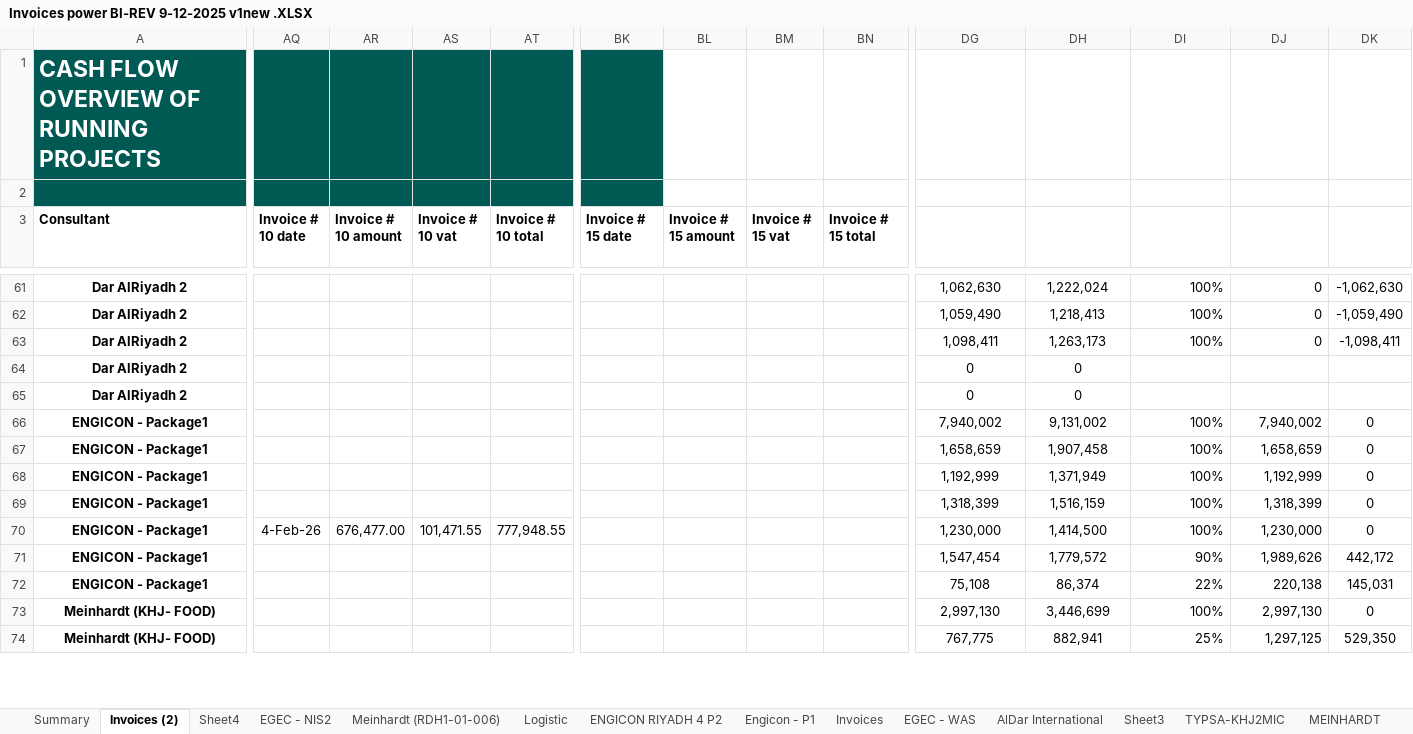
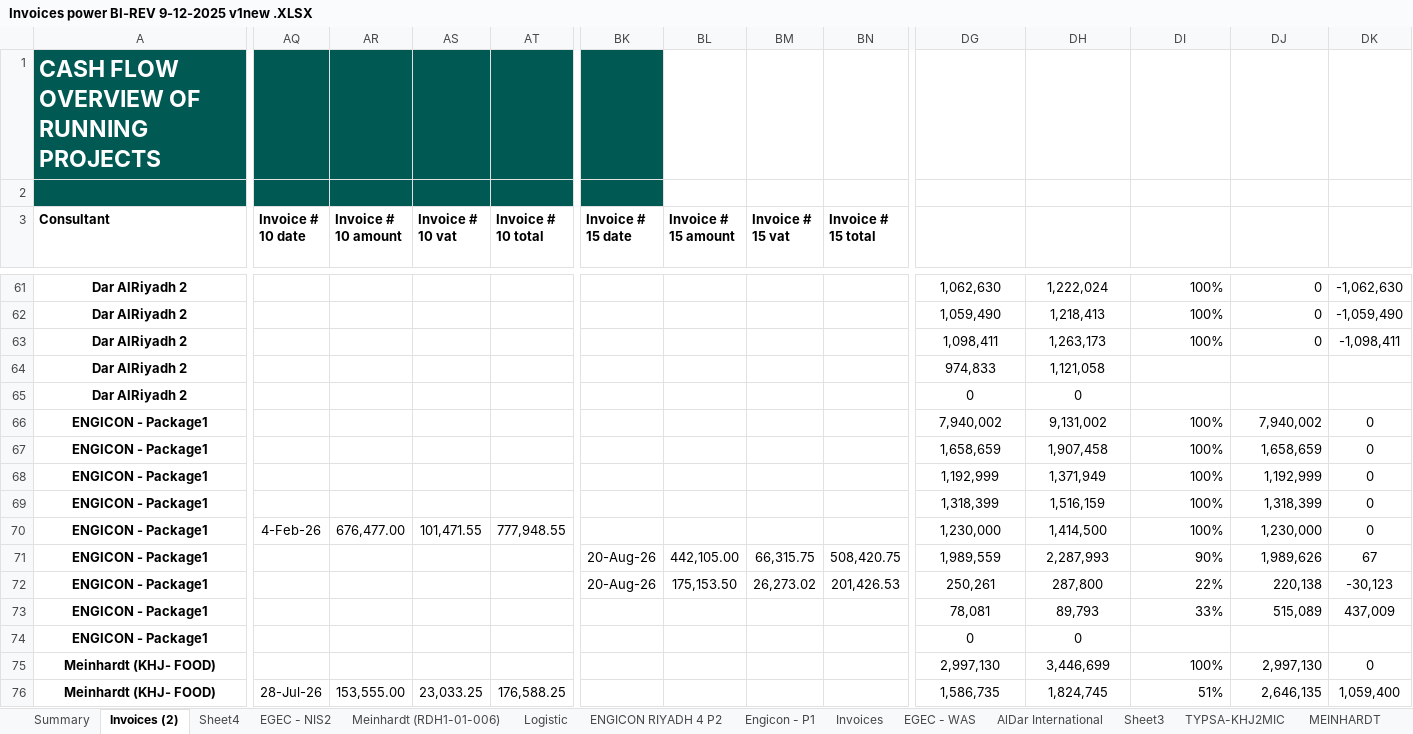
Before and after one commit to engmostafa2982-sudo/design-frameworks, an Excel workbook: Invoices power BI-REV 9-12-2025 v1new .XLSX, sheet Invoices (2), drawn as a sheet; only a part is shown, gaps mark what is left out; values as stored, in another font and other column widths than the file's, no borders; table styles not drawn; removed rows and columns are numbered as before the commit, all else as after; rows hold the shown columns only; the diff covers the shown part only; the diff names each change by its address in the sheet, - before the commit and + after, or states it on an @@ line.

```diff
--- a/Invoices power BI-REV 9-12-2025 v1new .XLSX (sheet Invoices (2))
+++ b/Invoices power BI-REV 9-12-2025 v1new .XLSX (sheet Invoices (2))
-row 64: Dar AlRiyadh 2 |  |  |  |  |  |  |  |  | 0 | 0
+row 64: Dar AlRiyadh 2 |  |  |  |  |  |  |  |  | 974,833 | 1,121,058
-BK71:BK72 (Invoice # 15 date): (empty)
+BK71:BK72 (Invoice # 15 date): 20-Aug-26
-BL71 (Invoice # 15 amount): (empty)
+BL71 (Invoice # 15 amount): 442,105.00
-BM71 (Invoice # 15 vat): (empty)
+BM71 (Invoice # 15 vat): 66,315.75
-BN71 (Invoice # 15 total): (empty)
+BN71 (Invoice # 15 total): 508,420.75
-DG71 (Invoices Submitted Without VAT): 1,547,454
+DG71 (Invoices Submitted Without VAT): 1,989,559
-DH71 (Invoices Submitted With VAT): 1,779,572
+DH71 (Invoices Submitted With VAT): 2,287,993
-DK71 (Remaining Value): 442,172
+DK71 (Remaining Value): 67
-BL72 (Invoice # 15 amount): (empty)
+BL72 (Invoice # 15 amount): 175,153.50
-BM72 (Invoice # 15 vat): (empty)
+BM72 (Invoice # 15 vat): 26,273.02
-BN72 (Invoice # 15 total): (empty)
+BN72 (Invoice # 15 total): 201,426.53
-DG72 (Invoices Submitted Without VAT): 75,108
+DG72 (Invoices Submitted Without VAT): 250,261
-DH72 (Invoices Submitted With VAT): 86,374
+DH72 (Invoices Submitted With VAT): 287,800
-DK72 (Remaining Value): 145,031
+DK72 (Remaining Value): -30,123
+row 73: ENGICON - Package1 |  |  |  |  |  |  |  |  | 78,081 | 89,793 | 33% | 515,089 | 437,009
+row 74: ENGICON - Package1 |  |  |  |  |  |  |  |  | 0 | 0
-AQ76 (Invoice # 10 date): (empty)
+AQ76 (Invoice # 10 date): 28-Jul-26
-AR76 (Invoice # 10 amount): (empty)
+AR76 (Invoice # 10 amount): 153,555.00
-AS76 (Invoice # 10 vat): (empty)
+AS76 (Invoice # 10 vat): 23,033.25
-AT76 (Invoice # 10 total): (empty)
+AT76 (Invoice # 10 total): 176,588.25
-DG76 (Invoices Submitted Without VAT): 767,775
+DG76 (Invoices Submitted Without VAT): 1,586,735
-DH76 (Invoices Submitted With VAT): 882,941
+DH76 (Invoices Submitted With VAT): 1,824,745
-DI76 (% Completion): 25%
+DI76 (% Completion): 51%
-DJ76 (Earned Value): 1,297,125
+DJ76 (Earned Value): 2,646,135
-DK76 (Remaining Value): 529,350
+DK76 (Remaining Value): 1,059,400
```
Also changed, not shown: 2 added rows, 2 removed rows and 46 edited cells elsewhere in this sheet, sheet Sheet4, sheet Summary, formulas that keep their value, hidden cells.
